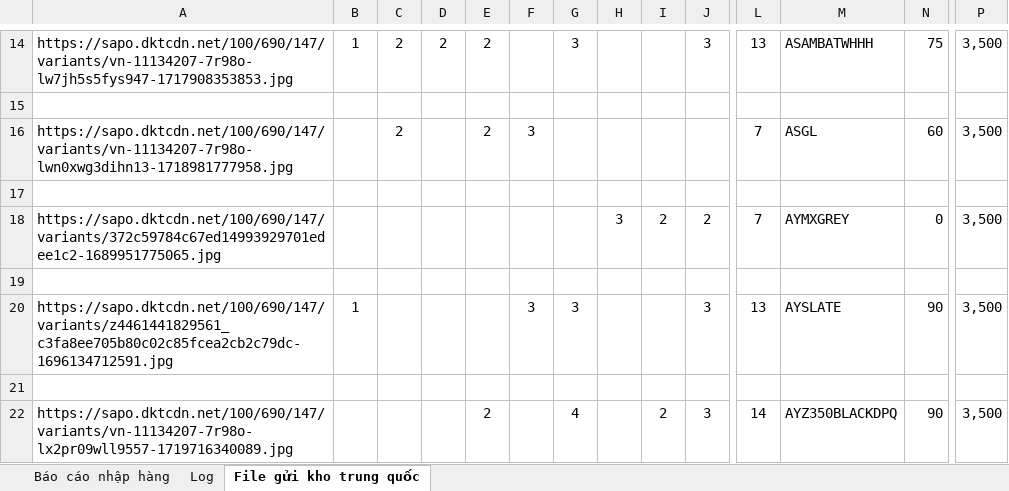
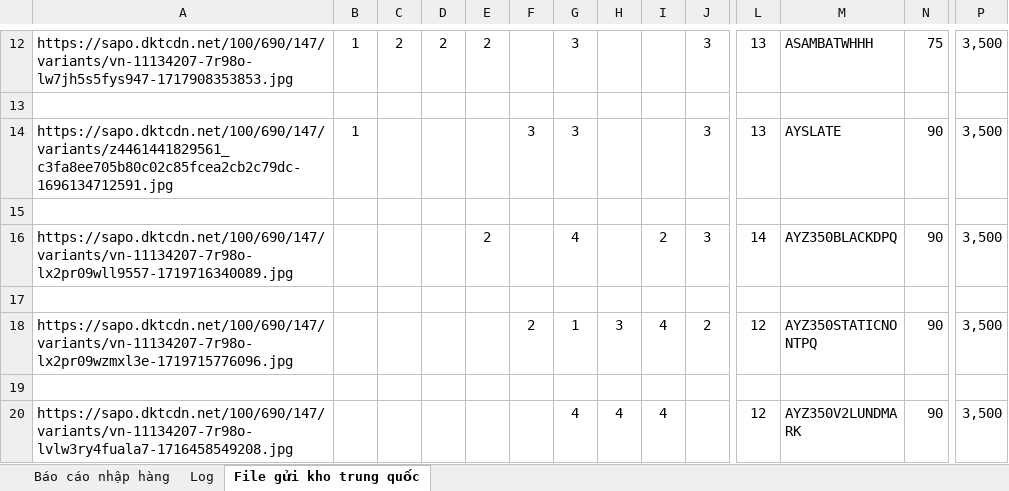
Before and after one commit to Hieubkav/thanshoes, an Excel workbook: public/uploads/nhap_hang_trung_quoc.xlsx, sheet File gửi kho trung quốc, drawn as a sheet; only a part is shown, gaps mark what is left out; the shorter side is filled out with more unchanged rows; values as stored, in another font and other column widths than the file's, no borders; rows hold the shown columns only; the diff covers the shown part only; the diff names each change by its address in the sheet, - before the commit and + after, or states it on an @@ line.

```diff
--- a/public/uploads/nhap_hang_trung_quoc.xlsx (sheet File gửi kho trung quốc)
+++ b/public/uploads/nhap_hang_trung_quoc.xlsx (sheet File gửi kho trung quốc)
-row 16: https://sapo.dktcdn.net/100/690/147/variants/vn-11134207-7r98o-lwn0xwg3dihn13-1718981777958.jpg |  | 2 |  | 2 | 3 |  |  |  |  | 7 | ASGL | 60 | 3,500
-row 17: (empty)
-row 18: https://sapo.dktcdn.net/100/690/147/variants/372c59784c67ed14993929701edee1c2-1689951775065.jpg |  |  |  |  |  |  | 3 | 2 | 2 | 7 | AYMXGREY | 0 | 3,500
-row 19: (empty)
```
Also changed, not shown: 16 removed rows and 13 edited cells elsewhere in this sheet, sheet Log, sheet Báo cáo nhập hàng, formulas that keep their value, public/uploads/nhap_hang_sapo.xlsx, 5 other files.
